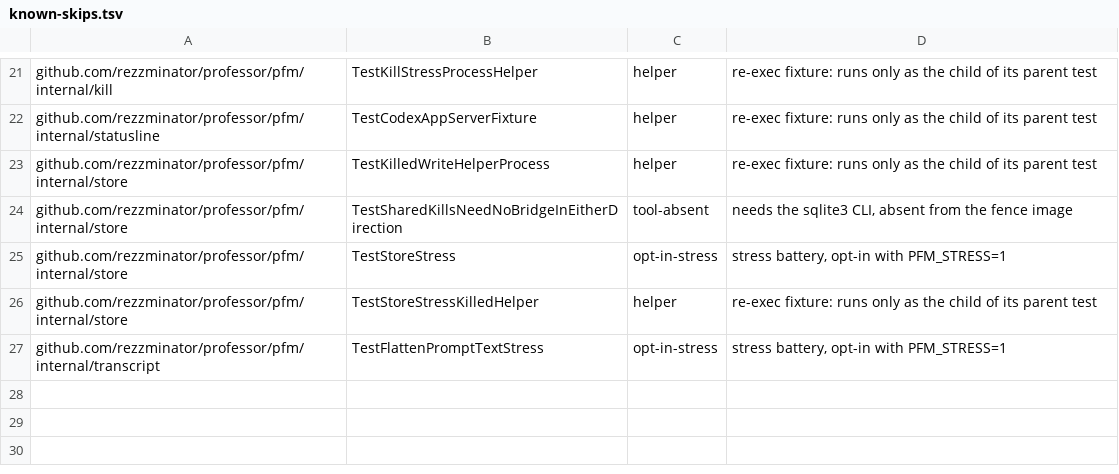
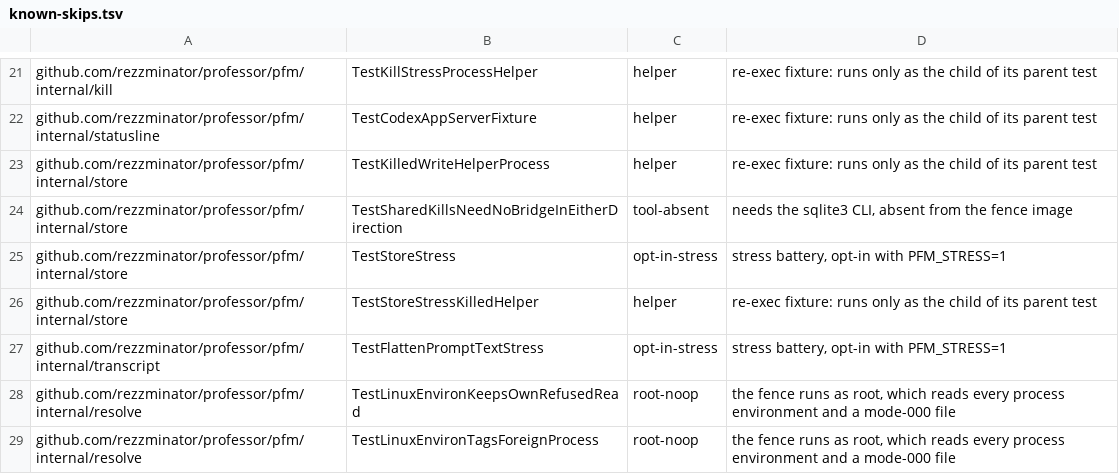
Before and after one commit to rezzminator/professor, a TSV file: pfm/scripts/known-skips.tsv, drawn as a sheet; only a part is shown, gaps mark what is left out.

```diff
--- a/pfm/scripts/known-skips.tsv
+++ b/pfm/scripts/known-skips.tsv
@@ -27 +27,3 @@ github.com/rezzminator/professor/pfm/internal/store	TestStoreStressKilledHelper
 github.com/rezzminator/professor/pfm/internal/transcript	TestFlattenPromptTextStress	opt-in-stress	stress battery, opt-in with PFM_STRESS=1
+github.com/rezzminator/professor/pfm/internal/resolve	TestLinuxEnvironKeepsOwnRefusedRead	root-noop	the fence runs as root, which reads every process environment and a mode-000 file
+github.com/rezzminator/professor/pfm/internal/resolve	TestLinuxEnvironTagsForeignProcess	root-noop	the fence runs as root, which reads every process environment and a mode-000 file
```
Also changed, not shown: 25 other files.
